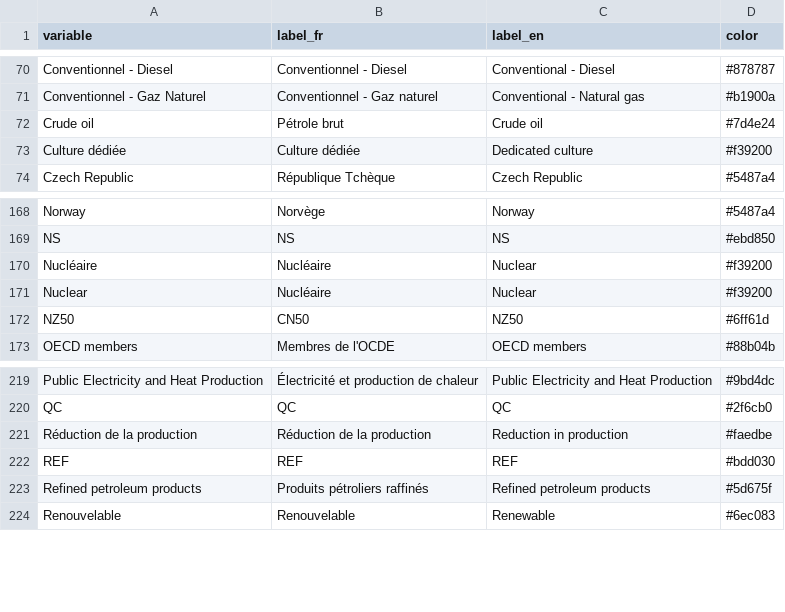
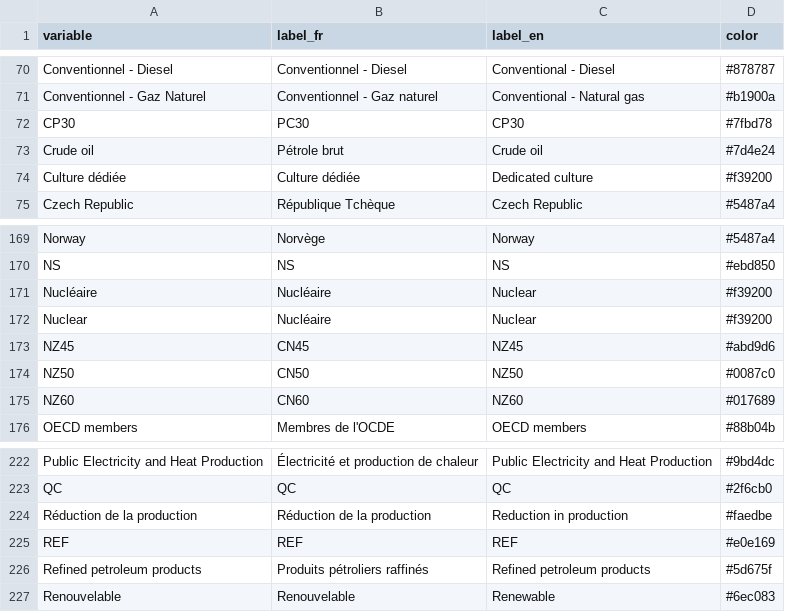
Before and after one commit to ikamyx/CanadianEnergyOutlook, a CSV file: data/colors.csv, drawn as a sheet; only a part is shown, gaps mark what is left out.

Commit message:
Add files via upload

```diff
--- a/data/colors.csv
+++ b/data/colors.csv
@@ -71,2 +71,3 @@ Conventionnel - Diesel,Conventionnel - Diesel,Conventional - Diesel,#878787
 Conventionnel - Gaz Naturel,Conventionnel - Gaz naturel,Conventional - Natural gas,#b1900a
+CP30,PC30,CP30,#7fbd78
 Crude oil,Pétrole brut,Crude oil,#7d4e24
@@ -171,3 +172,5 @@ Nucléaire,Nucléaire,Nuclear,#f39200
 Nuclear,Nucléaire,Nuclear,#f39200
-NZ50,CN50,NZ50,#6ff61d
+NZ45,CN45,NZ45,#abd9d6
+NZ50,CN50,NZ50,#0087c0
+NZ60,CN60,NZ60,#017689
 OECD members,Membres de l'OCDE,OECD members,#88b04b
@@ -221,3 +224,3 @@ QC,QC,QC,#2f6cb0
 Réduction de la production,Réduction de la production,Reduction in production,#faedbe
-REF,REF,REF,#bdd030
+REF,REF,REF,#e0e169
 Refined petroleum products,Produits pétroliers raffinés,Refined petroleum products,#5d675f
```
